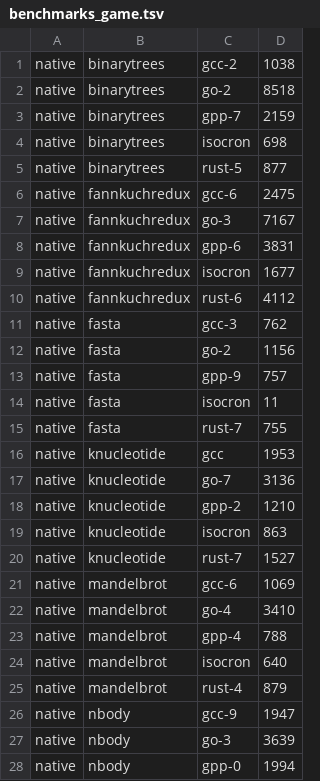
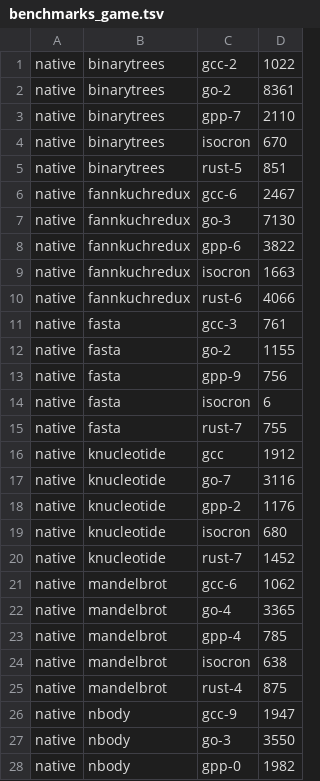
Before and after one commit to jbillard/isocron, a TSV file: results/benchmarks_game.tsv, drawn as a sheet; only a part is shown; the diff covers the shown part only.

Commit message:
The Benchmarks Game measured again at c6e020e, the lowest of 12 runs (D319)

```diff
--- a/results/benchmarks_game.tsv
+++ b/results/benchmarks_game.tsv
@@ -1,28 +1,28 @@
-native	binarytrees	gcc-2	1038
-native	binarytrees	go-2	8518
-native	binarytrees	gpp-7	2159
-native	binarytrees	isocron	698
-native	binarytrees	rust-5	877
-native	fannkuchredux	gcc-6	2475
-native	fannkuchredux	go-3	7167
-native	fannkuchredux	gpp-6	3831
-native	fannkuchredux	isocron	1677
-native	fannkuchredux	rust-6	4112
-native	fasta	gcc-3	762
-native	fasta	go-2	1156
-native	fasta	gpp-9	757
-native	fasta	isocron	11
+native	binarytrees	gcc-2	1022
+native	binarytrees	go-2	8361
+native	binarytrees	gpp-7	2110
+native	binarytrees	isocron	670
+native	binarytrees	rust-5	851
+native	fannkuchredux	gcc-6	2467
+native	fannkuchredux	go-3	7130
+native	fannkuchredux	gpp-6	3822
+native	fannkuchredux	isocron	1663
+native	fannkuchredux	rust-6	4066
+native	fasta	gcc-3	761
+native	fasta	go-2	1155
+native	fasta	gpp-9	756
+native	fasta	isocron	6
 native	fasta	rust-7	755
-native	knucleotide	gcc	1953
-native	knucleotide	go-7	3136
-native	knucleotide	gpp-2	1210
-native	knucleotide	isocron	863
-native	knucleotide	rust-7	1527
-native	mandelbrot	gcc-6	1069
-native	mandelbrot	go-4	3410
-native	mandelbrot	gpp-4	788
-native	mandelbrot	isocron	640
-native	mandelbrot	rust-4	879
+native	knucleotide	gcc	1912
+native	knucleotide	go-7	3116
+native	knucleotide	gpp-2	1176
+native	knucleotide	isocron	680
+native	knucleotide	rust-7	1452
+native	mandelbrot	gcc-6	1062
+native	mandelbrot	go-4	3365
+native	mandelbrot	gpp-4	785
+native	mandelbrot	isocron	638
+native	mandelbrot	rust-4	875
 native	nbody	gcc-9	1947
-native	nbody	go-3	3639
-native	nbody	gpp-0	1994
+native	nbody	go-3	3550
+native	nbody	gpp-0	1982
```
Also changed, not shown: 21 edited cells elsewhere in this file, 12 other files.
